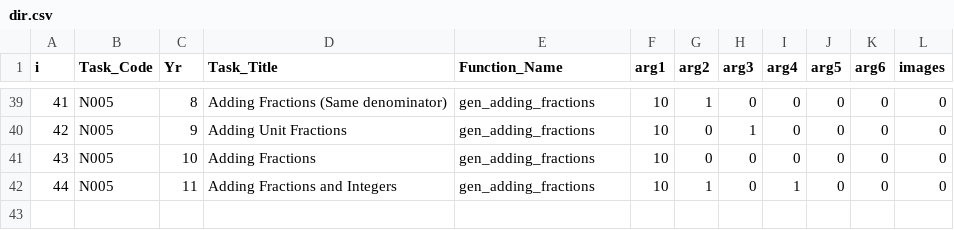
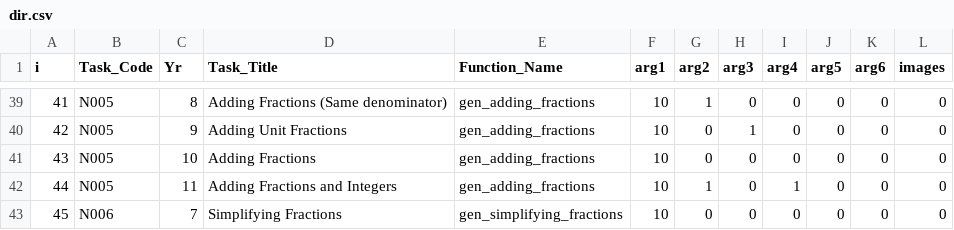
Before and after one commit to tslowndes/mathgen, a CSV file: polls/dir.csv, drawn as a sheet; only a part is shown, gaps mark what is left out; the diff names each change by its address in the sheet, - before the commit and + after, or states it on an @@ line.

Commit message:
simplifying fractions

```diff
--- a/polls/dir.csv
+++ b/polls/dir.csv
+row 43: 45 | N006 | 7 | Simplifying Fractions | gen_simplifying_fractions | 10 | 0 | 0 | 0 | 0 | 0 | 0
```
Also changed, not shown: 1 other file.
